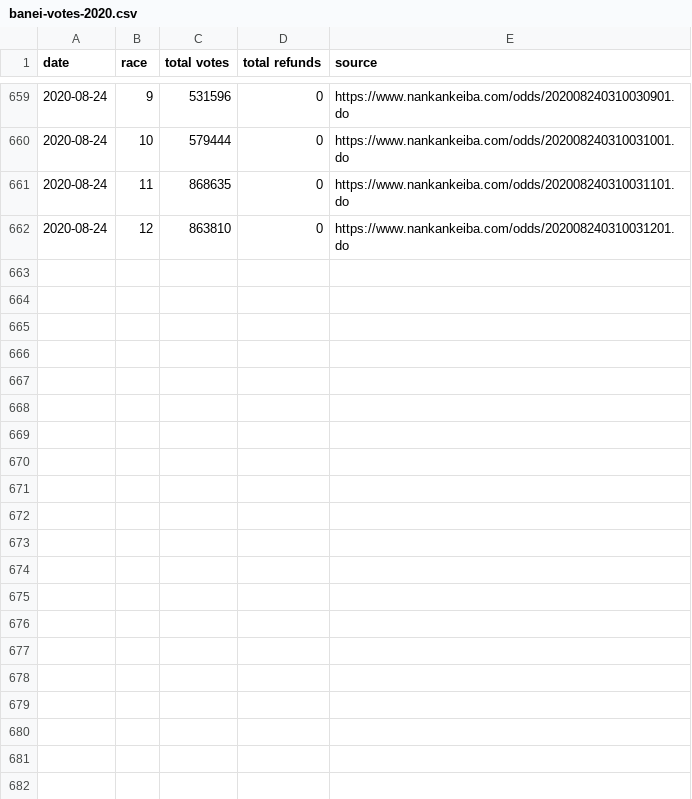
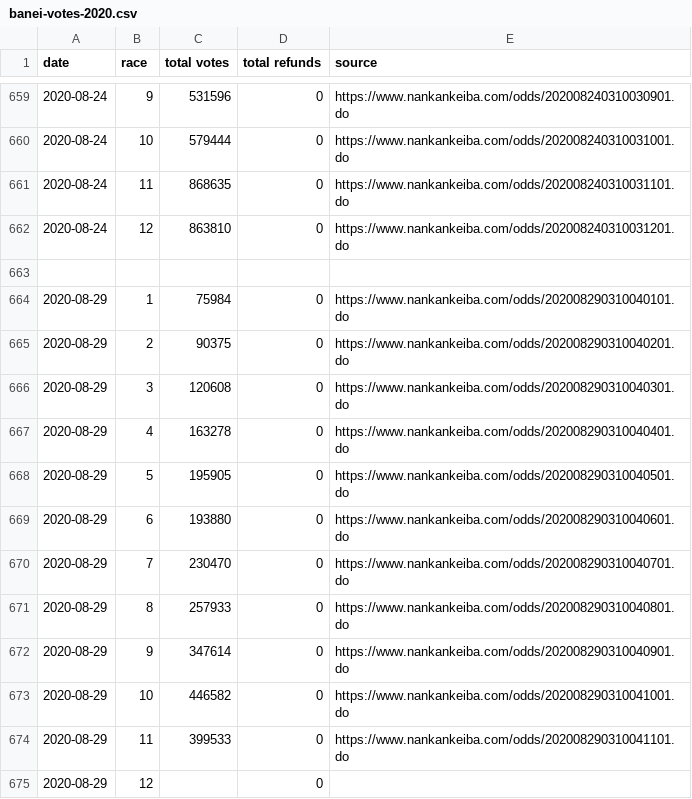
Before and after one commit to yuw/banei-votes, a CSV file: banei-votes-2020.csv, drawn as a sheet; only a part is shown, gaps mark what is left out.

```diff
--- a/banei-votes-2020.csv
+++ b/banei-votes-2020.csv
@@ -662 +662,14 @@
 2020-08-24,12,863810,0,"https://www.nankankeiba.com/odds/202008240310031201.do"
+
+2020-08-29,1,75984,0,"https://www.nankankeiba.com/odds/202008290310040101.do"
+2020-08-29,2,90375,0,"https://www.nankankeiba.com/odds/202008290310040201.do"
+2020-08-29,3,120608,0,"https://www.nankankeiba.com/odds/202008290310040301.do"
+2020-08-29,4,163278,0,"https://www.nankankeiba.com/odds/202008290310040401.do"
+2020-08-29,5,195905,0,"https://www.nankankeiba.com/odds/202008290310040501.do"
+2020-08-29,6,193880,0,"https://www.nankankeiba.com/odds/202008290310040601.do"
+2020-08-29,7,230470,0,"https://www.nankankeiba.com/odds/202008290310040701.do"
+2020-08-29,8,257933,0,"https://www.nankankeiba.com/odds/202008290310040801.do"
+2020-08-29,9,347614,0,"https://www.nankankeiba.com/odds/202008290310040901.do"
+2020-08-29,10,446582,0,"https://www.nankankeiba.com/odds/202008290310041001.do"
+2020-08-29,11,399533,0,"https://www.nankankeiba.com/odds/202008290310041101.do"
+2020-08-29,12,,0,""
```
Also changed, not shown: official-sales-2020.csv.
